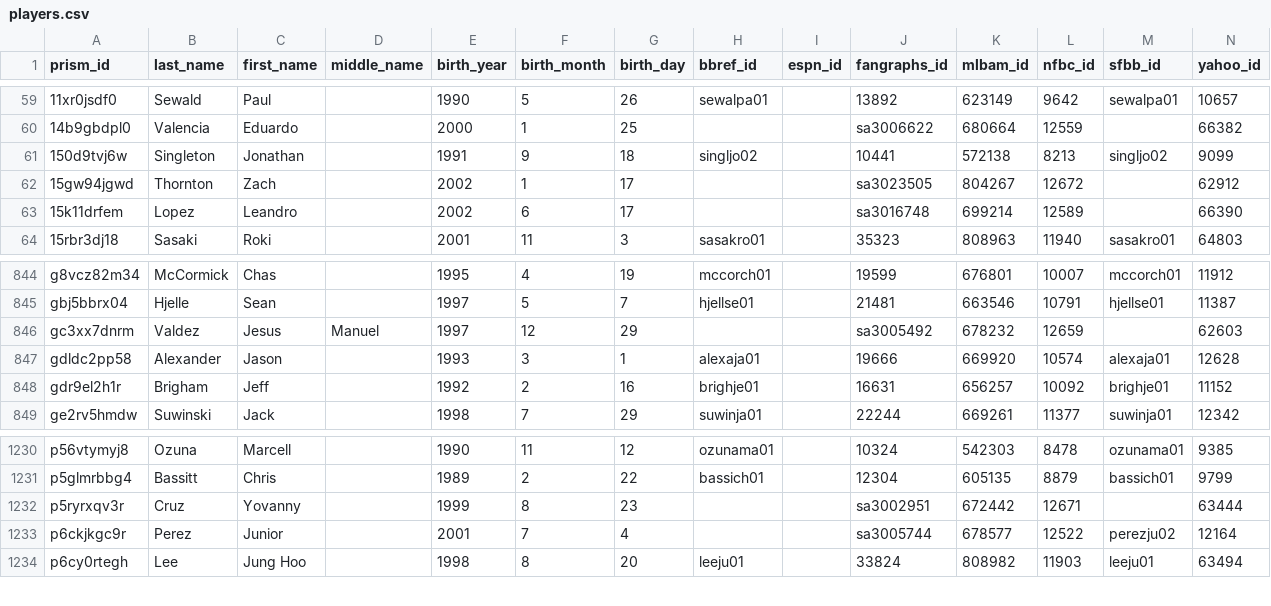
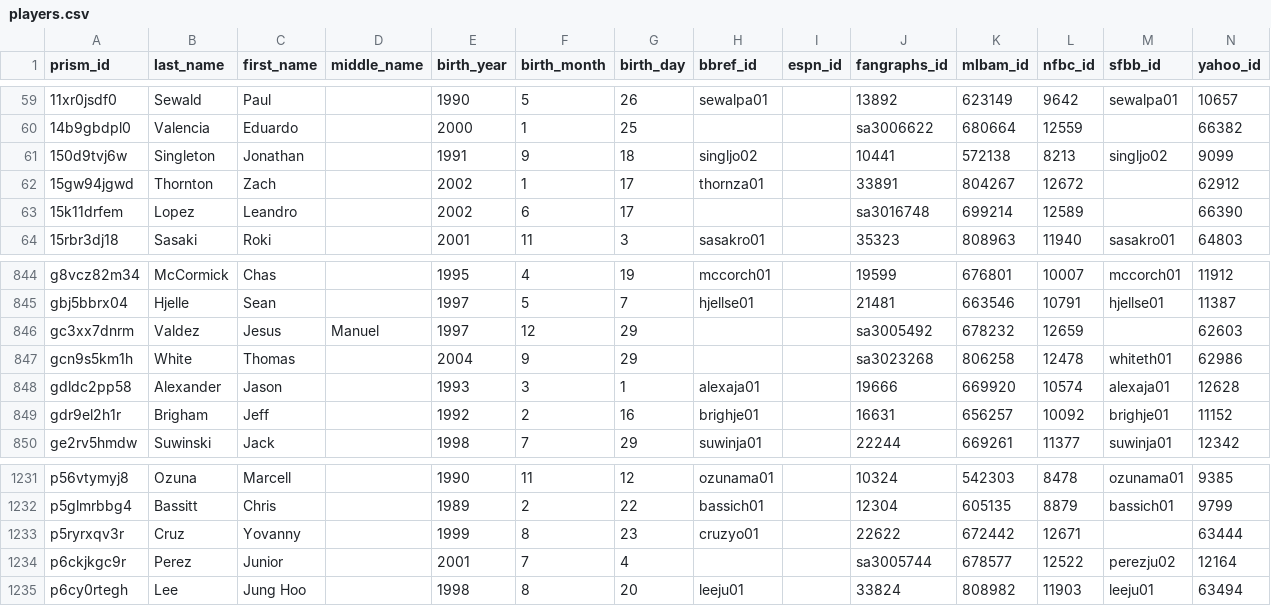
Before and after one commit to StatsVine/prism-crosswalk-data, a CSV file: data/mlb/players.csv, drawn as a sheet; only a part is shown, gaps mark what is left out.

Commit message:
mlb: Add 2 debut ids. Add White, Thomas

```diff
--- a/data/mlb/players.csv
+++ b/data/mlb/players.csv
@@ -61,3 +61,3 @@ prism_id,last_name,first_name,middle_name,birth_year,birth_month,birth_day,bbref
 150d9tvj6w,Singleton,Jonathan,,1991,9,18,singljo02,,10441,572138,8213,singljo02,9099
-15gw94jgwd,Thornton,Zach,,2002,1,17,,,sa3023505,804267,12672,,62912
+15gw94jgwd,Thornton,Zach,,2002,1,17,thornza01,,33891,804267,12672,,62912
 15k11drfem,Lopez,Leandro,,2002,6,17,,,sa3016748,699214,12589,,66390
@@ -846,2 +846,3 @@ gbj5bbrx04,Hjelle,Sean,,1997,5,7,hjellse01,,21481,663546,10791,hjellse01,11387
 gc3xx7dnrm,Valdez,Jesus,Manuel,1997,12,29,,,sa3005492,678232,12659,,62603
+gcn9s5km1h,White,Thomas,,2004,9,29,,,sa3023268,806258,12478,whiteth01,62986
 gdldc2pp58,Alexander,Jason,,1993,3,1,alexaja01,,19666,669920,10574,alexaja01,12628
@@ -1231,3 +1232,3 @@ p56vtymyj8,Ozuna,Marcell,,1990,11,12,ozunama01,,10324,542303,8478,ozunama01,9385
 p5glmrbbg4,Bassitt,Chris,,1989,2,22,bassich01,,12304,605135,8879,bassich01,9799
-p5ryrxqv3r,Cruz,Yovanny,,1999,8,23,,,sa3002951,672442,12671,,63444
+p5ryrxqv3r,Cruz,Yovanny,,1999,8,23,cruzyo01,,22622,672442,12671,,63444
 p6ckjkgc9r,Perez,Junior,,2001,7,4,,,sa3005744,678577,12522,perezju02,12164
```
